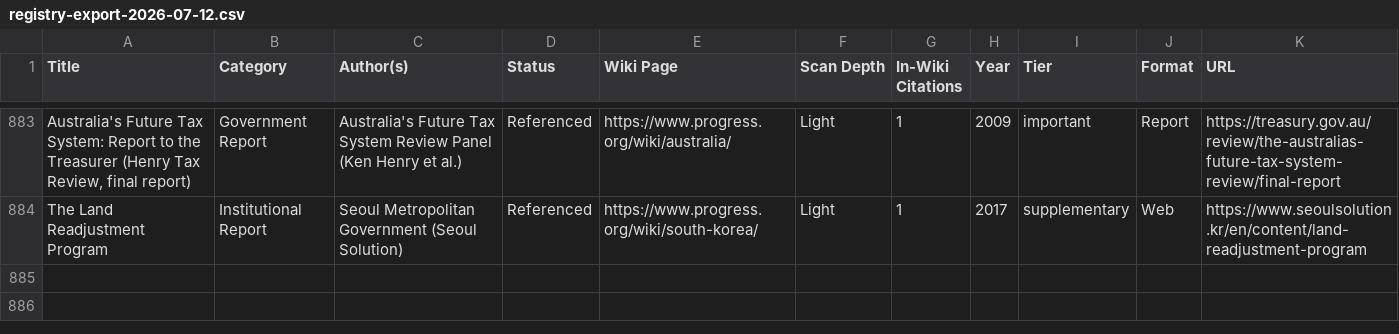
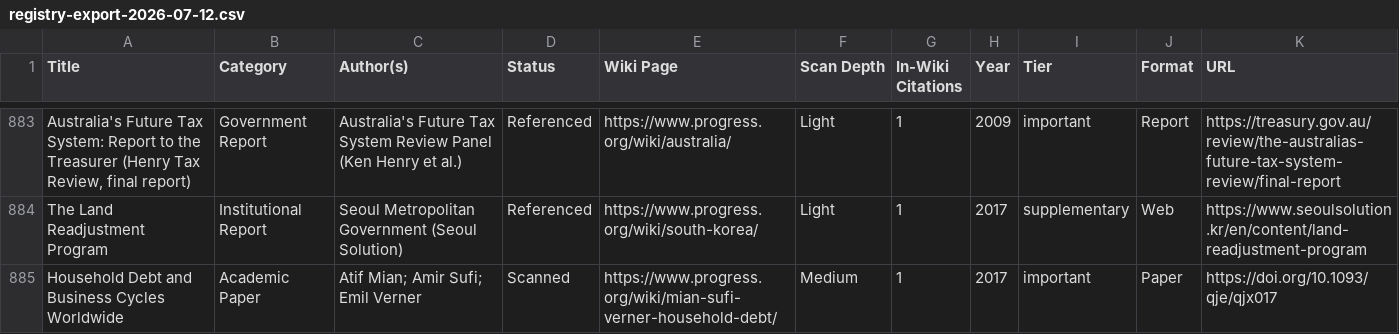
Before and after one commit to floydmari/georgism-wiki, a CSV file: sources/exports/registry-export-2026-07-12.csv, drawn as a sheet; only a part is shown, gaps mark what is left out; the diff names each change by its address in the sheet, - before the commit and + after, or states it on an @@ line.

```diff
--- a/sources/exports/registry-export-2026-07-12.csv
+++ b/sources/exports/registry-export-2026-07-12.csv
+row 885: Household Debt and Business Cycles Worldwide | Academic Paper | Atif Mian; Amir Sufi; Emil Verner | Scanned | https://www.progress.org/wiki/mian-sufi-verner-household-debt/ | Medium | 1 | 2017 | important | Paper | https://doi.org/10.1093/qje/qjx017
```
Also changed, not shown: sources/registry.csv, sources/wiki-inventory.csv, 3 other files.
